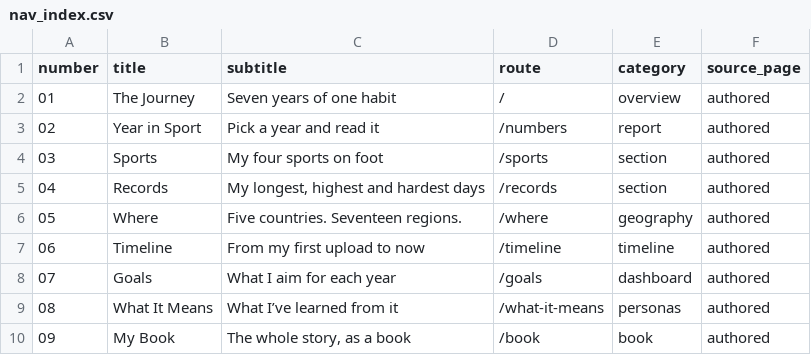
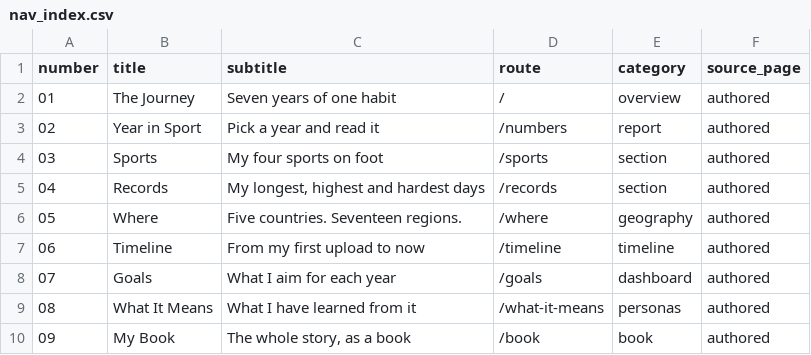
Before and after one commit to hpgerald/my-strava-journey, a CSV file: data/nav_index.csv, drawn as a sheet.

```diff
--- a/data/nav_index.csv
+++ b/data/nav_index.csv
@@ -8,3 +8,3 @@ number,title,subtitle,route,category,source_page
 07,Goals,What I aim for each year,/goals,dashboard,authored
-08,What It Means,What I’ve learned from it,/what-it-means,personas,authored
+08,What It Means,What I have learned from it,/what-it-means,personas,authored
 09,My Book,"The whole story, as a book",/book,book,authored
```
Also changed, not shown: 4 other files.
